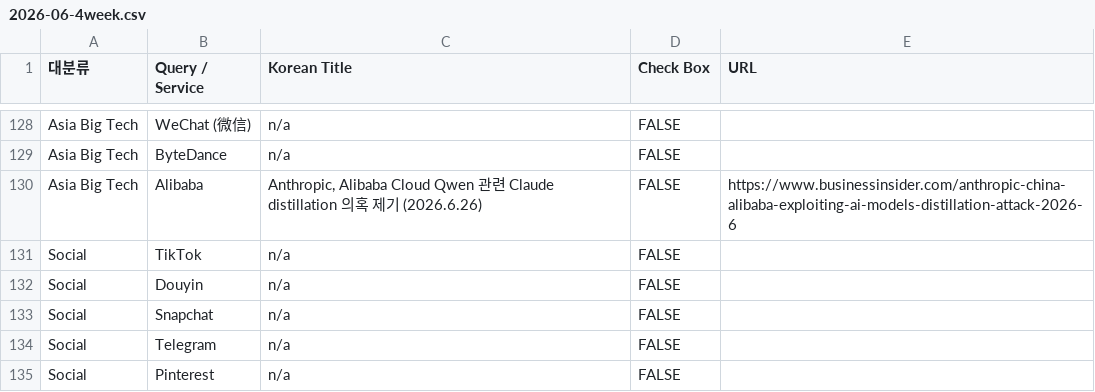
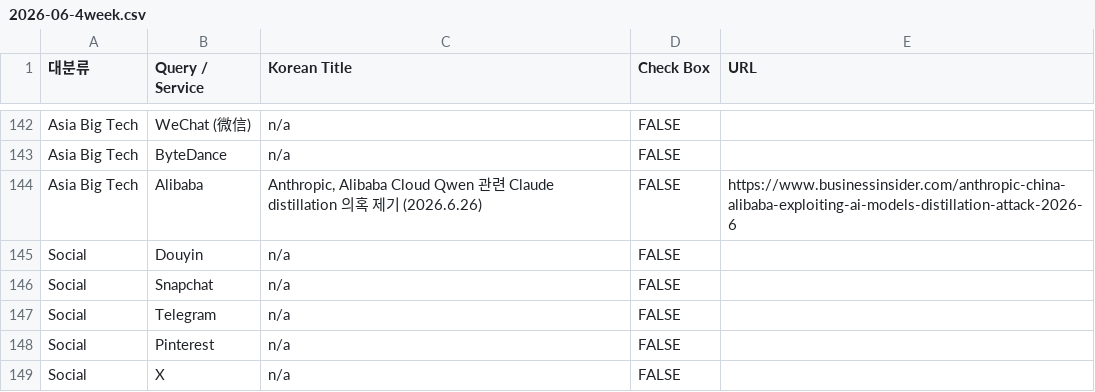
Before and after one commit to oliviajsy14-sketch/line, a CSV file: archives/global_it_trend/2026-06-4week.csv, drawn as a sheet; only a part is shown, gaps mark what is left out; the shorter side is filled out with more unchanged rows; removed rows and columns are numbered as before the commit, all else as after; the diff covers the shown part only; the diff names each change by its address in the sheet, - before the commit and + after, or states it on an @@ line.

```diff
--- a/archives/global_it_trend/2026-06-4week.csv
+++ b/archives/global_it_trend/2026-06-4week.csv
-row 131: Social | TikTok | n/a | FALSE
```
Also changed, not shown: 16 added rows and 18 edited cells elsewhere in this file, 1 other file.
